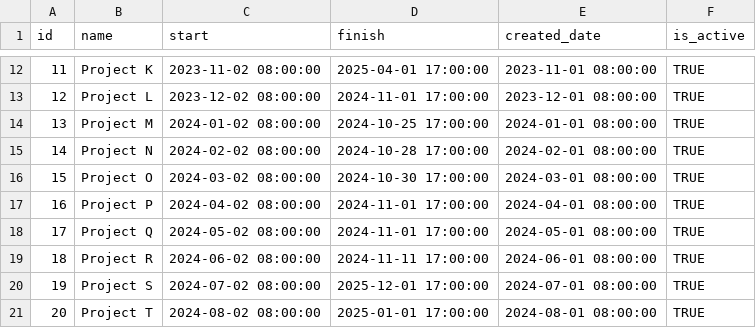
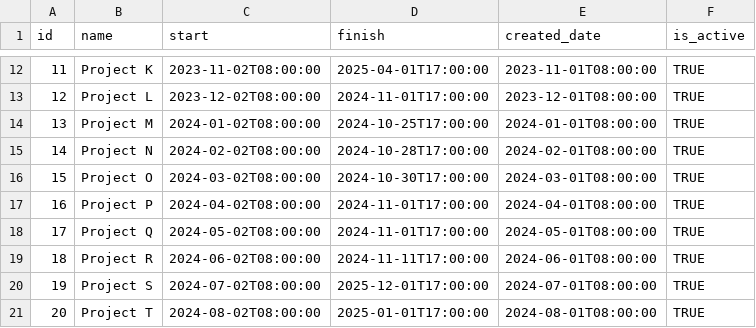
Before and after one commit to itd-hun/onboard-clarity-data-insert, a CSV file: src/main/resources/csv/projects.csv, drawn as a sheet; only a part is shown, gaps mark what is left out; the diff covers the shown part only.

```diff
--- a/src/main/resources/csv/projects.csv
+++ b/src/main/resources/csv/projects.csv
@@ -12,10 +12,10 @@ id,name,start,finish,created_date,is_active
-11,Project K,2023-11-02 08:00:00,2025-04-01 17:00:00,2023-11-01 08:00:00,TRUE
-12,Project L,2023-12-02 08:00:00,2024-11-01 17:00:00,2023-12-01 08:00:00,TRUE
-13,Project M,2024-01-02 08:00:00,2024-10-25 17:00:00,2024-01-01 08:00:00,TRUE
-14,Project N,2024-02-02 08:00:00,2024-10-28 17:00:00,2024-02-01 08:00:00,TRUE
-15,Project O,2024-03-02 08:00:00,2024-10-30 17:00:00,2024-03-01 08:00:00,TRUE
-16,Project P,2024-04-02 08:00:00,2024-11-01 17:00:00,2024-04-01 08:00:00,TRUE
-17,Project Q,2024-05-02 08:00:00,2024-11-01 17:00:00,2024-05-01 08:00:00,TRUE
-18,Project R,2024-06-02 08:00:00,2024-11-11 17:00:00,2024-06-01 08:00:00,TRUE
-19,Project S,2024-07-02 08:00:00,2025-12-01 17:00:00,2024-07-01 08:00:00,TRUE
-20,Project T,2024-08-02 08:00:00,2025-01-01 17:00:00,2024-08-01 08:00:00,TRUE
+11,Project K,2023-11-02T08:00:00,2025-04-01T17:00:00,2023-11-01T08:00:00,TRUE
+12,Project L,2023-12-02T08:00:00,2024-11-01T17:00:00,2023-12-01T08:00:00,TRUE
+13,Project M,2024-01-02T08:00:00,2024-10-25T17:00:00,2024-01-01T08:00:00,TRUE
+14,Project N,2024-02-02T08:00:00,2024-10-28T17:00:00,2024-02-01T08:00:00,TRUE
+15,Project O,2024-03-02T08:00:00,2024-10-30T17:00:00,2024-03-01T08:00:00,TRUE
+16,Project P,2024-04-02T08:00:00,2024-11-01T17:00:00,2024-04-01T08:00:00,TRUE
+17,Project Q,2024-05-02T08:00:00,2024-11-01T17:00:00,2024-05-01T08:00:00,TRUE
+18,Project R,2024-06-02T08:00:00,2024-11-11T17:00:00,2024-06-01T08:00:00,TRUE
+19,Project S,2024-07-02T08:00:00,2025-12-01T17:00:00,2024-07-01T08:00:00,TRUE
+20,Project T,2024-08-02T08:00:00,2025-01-01T17:00:00,2024-08-01T08:00:00,TRUE
```
Also changed, not shown: 30 edited cells elsewhere in this file, 1 other file.
